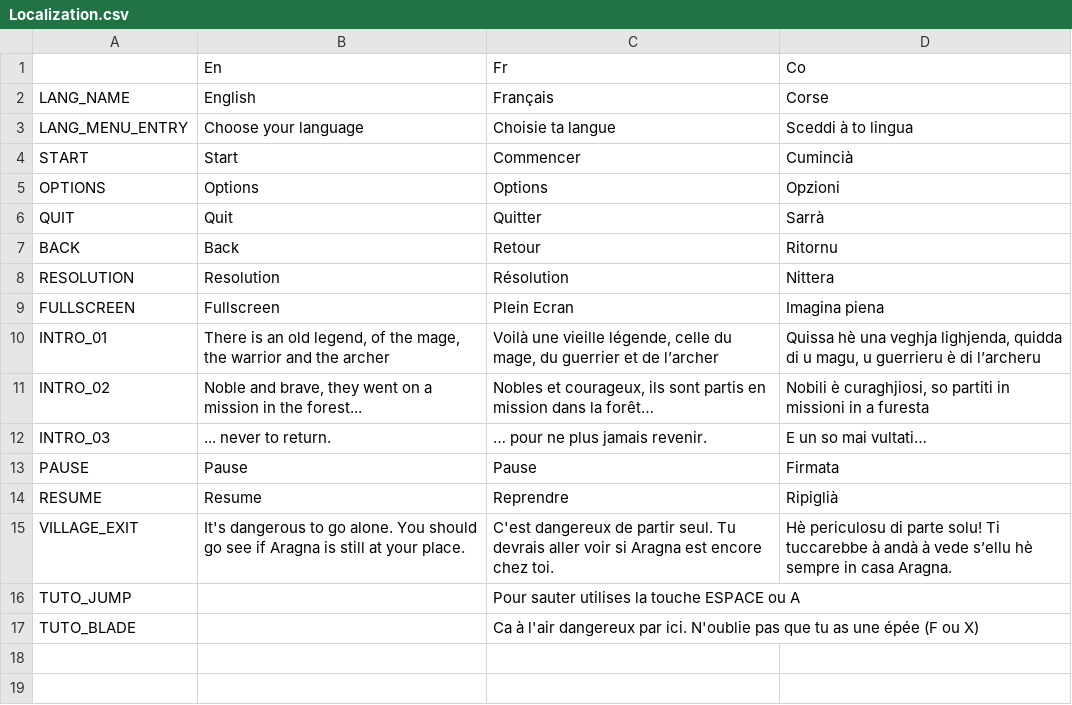
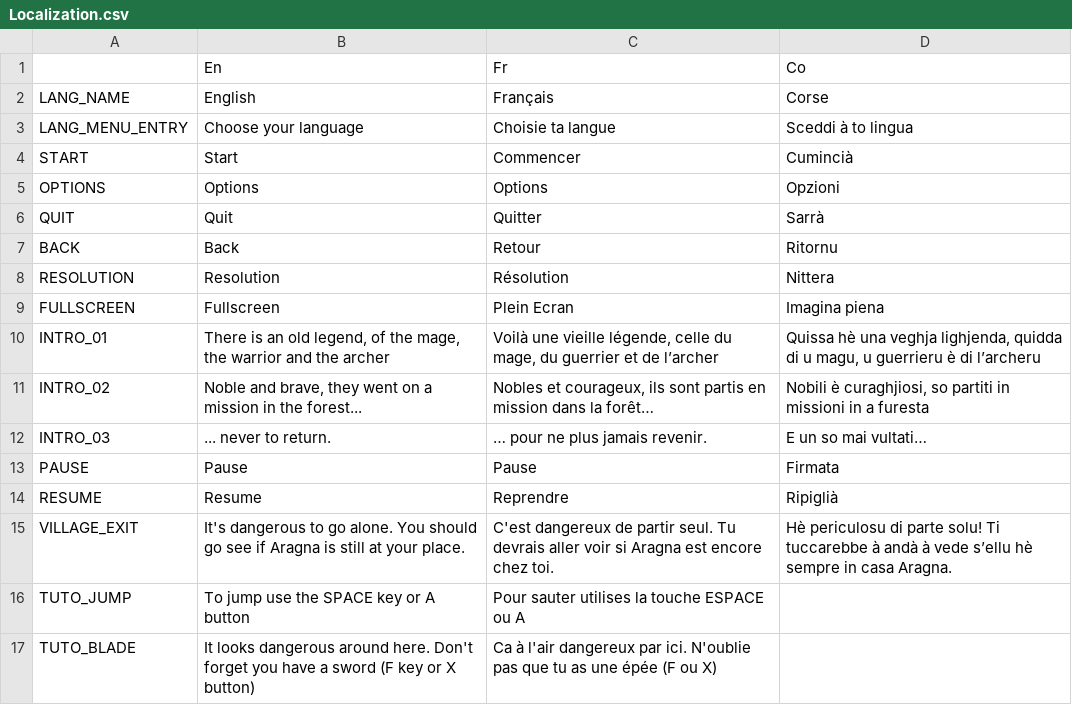
Before and after one commit to remibodin/CGW-GameFactory, a CSV file: ExternalAssets/Configurations/Localization.csv, drawn as a sheet.

Commit message:
Ajout de traduction anglaises

```diff
--- a/ExternalAssets/Configurations/Localization.csv
+++ b/ExternalAssets/Configurations/Localization.csv
@@ -15,3 +15,3 @@ RESUME,Resume,Reprendre,Ripiglià
 VILLAGE_EXIT, It's dangerous to go alone. You should go see if Aragna is still at your place. , C'est dangereux de partir seul. Tu devrais aller voir si Aragna est encore chez toi. , Hè periculosu di parte solu! Ti tuccarebbe à andà à vede s’ellu hè sempre in casa Aragna.
-TUTO_JUMP, , Pour sauter utilises la touche ESPACE ou A,
-TUTO_BLADE, , "Ca à l'air dangereux par ici. N'oublie pas que tu as une épée (F ou X)",
+TUTO_JUMP, To jump use the SPACE key or A button, Pour sauter utilises la touche ESPACE ou A,
+TUTO_BLADE, "It looks dangerous around here. Don't forget you have a sword (F key or X button)", "Ca à l'air dangereux par ici. N'oublie pas que tu as une épée (F ou X)",
```
